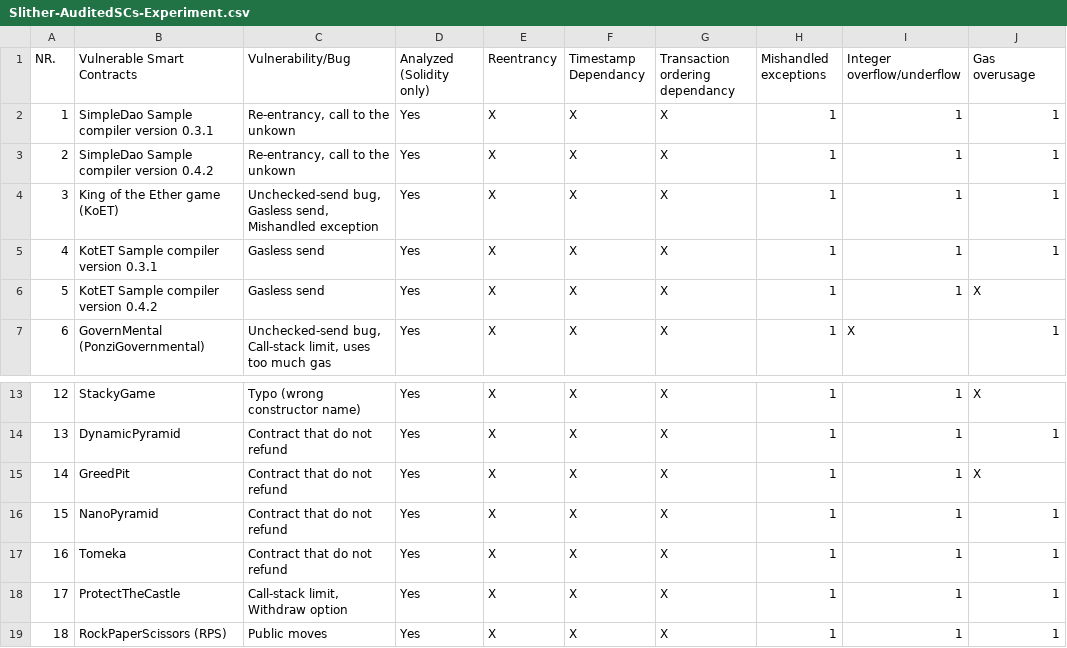
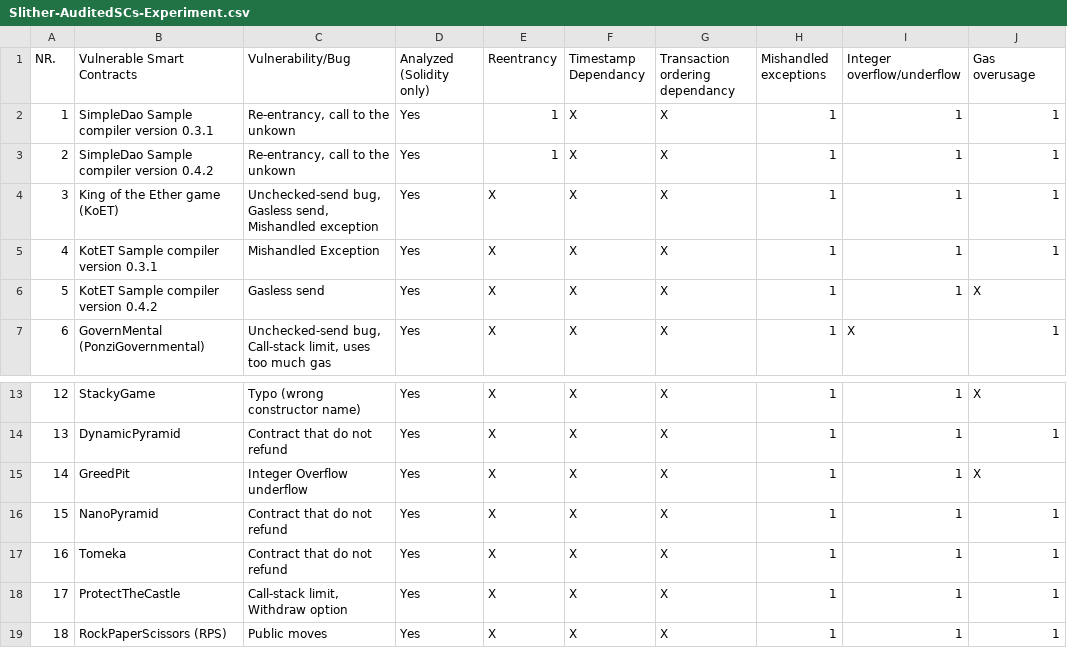
Before and after one commit to Rohinipise/SmartContract_verification_using_KEVM-, a CSV file: Results/Slither-AuditedSCs-Experiment.csv, drawn as a sheet; only a part is shown, gaps mark what is left out; the diff names each change by its address in the sheet, - before the commit and + after, or states it on an @@ line.

Commit message:
Update Slither-AuditedSCs-Experiment.csv

```diff
--- a/Results/Slither-AuditedSCs-Experiment.csv
+++ b/Results/Slither-AuditedSCs-Experiment.csv
-E2:E3 (Reentrancy): X
+E2:E3 (Reentrancy): 1
-C5 (Vulnerability/Bug): Gasless send
+C5 (Vulnerability/Bug): Mishandled Exception
-C15 (Vulnerability/Bug): Contract that do not refund
+C15 (Vulnerability/Bug): Integer Overflow underflow
```
